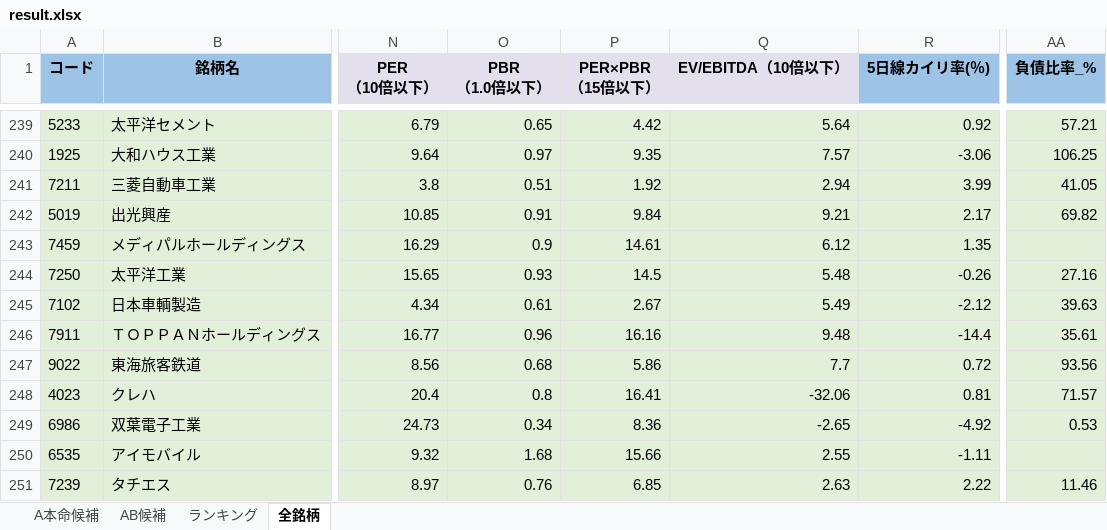
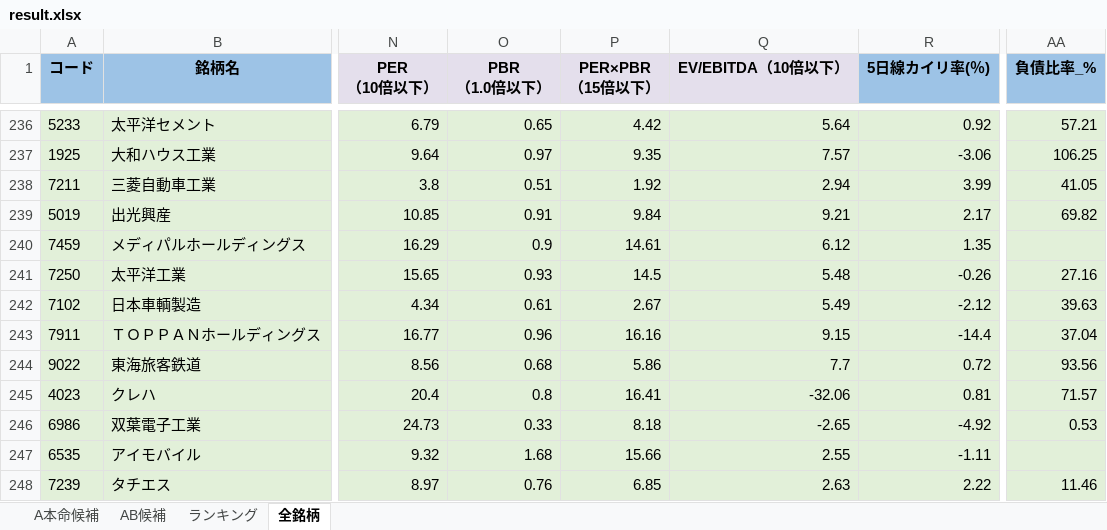
Before and after one commit to ku0909/screening, an Excel workbook: result.xlsx, sheet 全銘柄, drawn as a sheet; only a part is shown, gaps mark what is left out; values as stored, in another font and other column widths than the file's, no borders; addresses are those after the commit; the diff covers the shown part only; the diff names each change by its address in the sheet, - before the commit and + after, or states it on an @@ line.

```diff
--- a/result.xlsx (sheet 全銘柄)
+++ b/result.xlsx (sheet 全銘柄)
-Q243 (EV/EBITDA（10倍以下）): 9.48
+Q243 (EV/EBITDA（10倍以下）): 9.15
-AA243 (負債比率_%): 35.61
+AA243 (負債比率_%): 37.04
-O246 (PBR （1.0倍以下）): 0.34
+O246 (PBR （1.0倍以下）): 0.33
-P246 (PER×PBR （15倍以下）): 8.36
+P246 (PER×PBR （15倍以下）): 8.18
```
Also changed, not shown: 22 added rows, 22 removed rows and 210 edited cells elsewhere in this sheet, sheet AB候補, sheet ランキング, sheet A本命候補, 1 other file.
